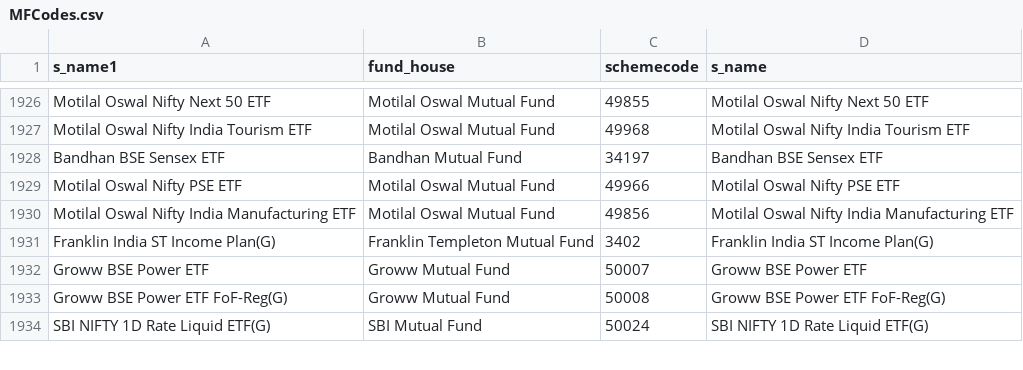
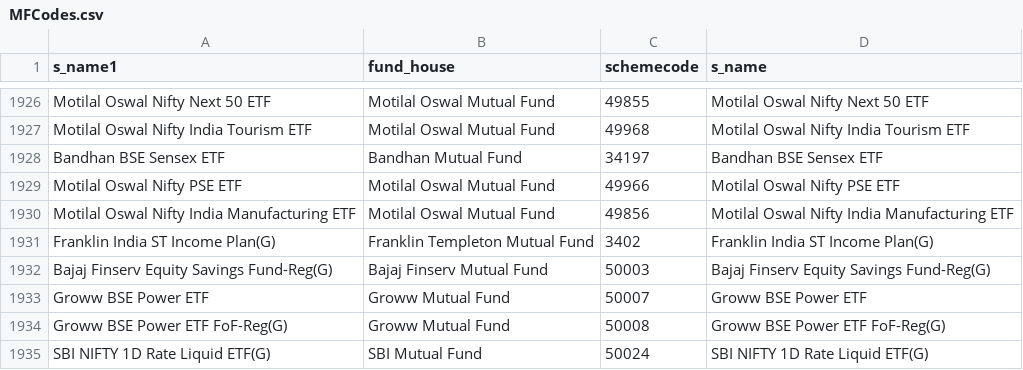
Before and after one commit to nikunjbaheti/MF_Debt_Holdings, a CSV file: MFCodes.csv, drawn as a sheet; only a part is shown, gaps mark what is left out; the diff names each change by its address in the sheet, - before the commit and + after, or states it on an @@ line.

```diff
--- a/MFCodes.csv
+++ b/MFCodes.csv
+row 1932: Bajaj Finserv Equity Savings Fund-Reg(G) | Bajaj Finserv Mutual Fund | 50003 | Bajaj Finserv Equity Savings Fund-Reg(G)
```
